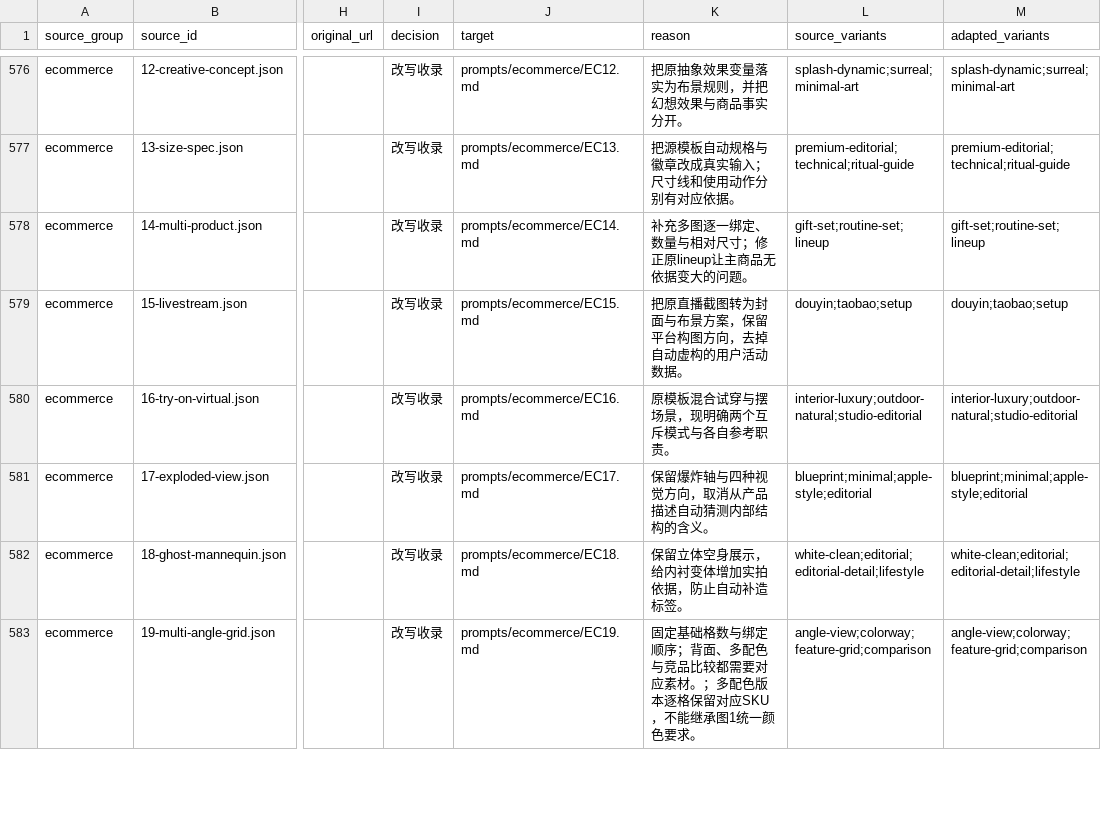
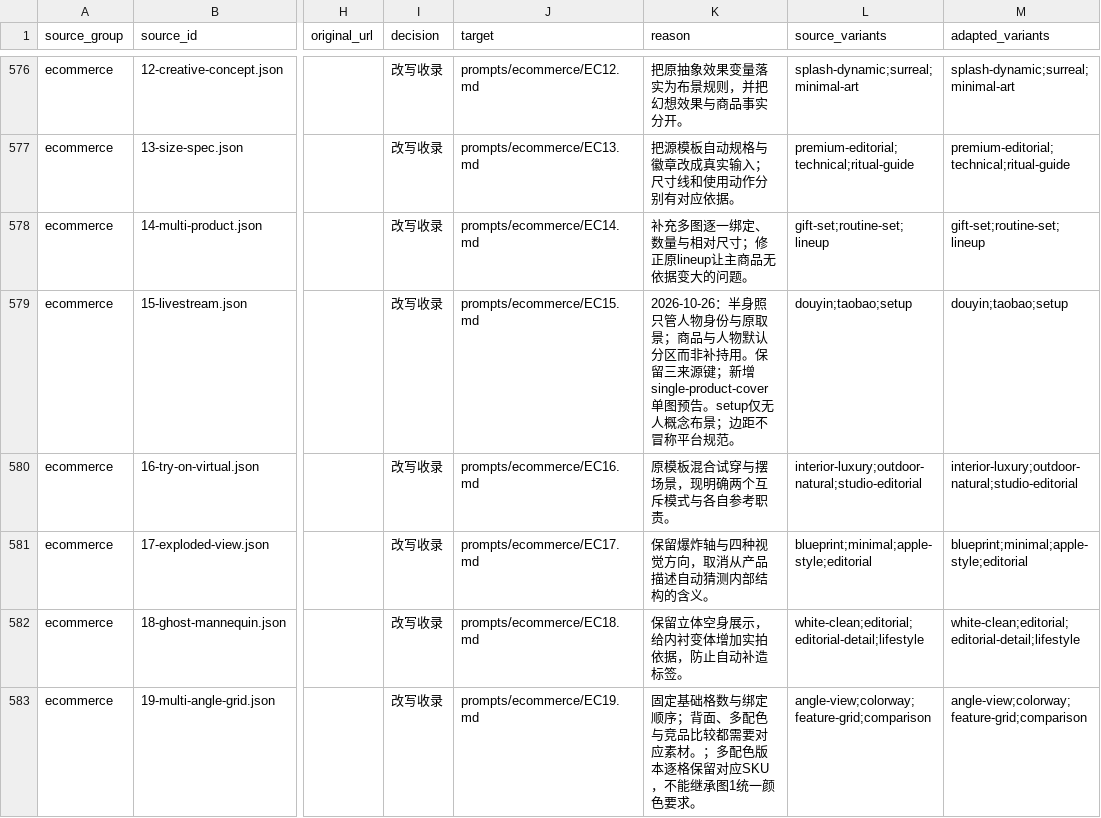
Before and after one commit to wangge-dev/wangge-gpt-image-2-5, a CSV file: sources/inventory.csv, drawn as a sheet; only a part is shown, gaps mark what is left out; the diff covers the shown part only; the diff names each change by its address in the sheet, - before the commit and + after, or states it on an @@ line.

```diff
--- a/sources/inventory.csv
+++ b/sources/inventory.csv
-K579 (reason): 把原直播截图转为封面与布景方案，保留平台构图方向，去掉自动虚构的用户活动数据。
+K579 (reason): 2026-10-26：半身照只管人物身份与原取景；商品与人物默认分区而非补持用。保留三来源键；新增single-product-cover单图预告。setup仅无人概念布景；边距不冒称平台规范。
```
Also changed, not shown: 2 edited cells elsewhere in this file, 17 other files.
